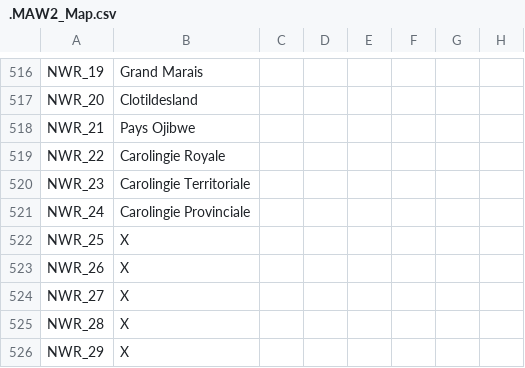
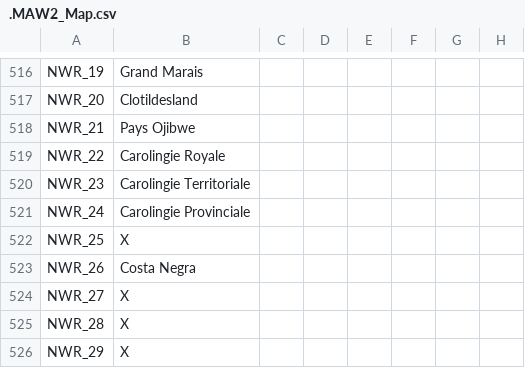
Before and after one commit to The-Question-Asker/MAW2, a CSV file: MAW2/localisation/.MAW2_Map.csv, drawn as a sheet; only a part is shown, gaps mark what is left out; the diff names each change by its address in the sheet, - before the commit and + after, or states it on an @@ line.

```diff
--- a/MAW2/localisation/.MAW2_Map.csv
+++ b/MAW2/localisation/.MAW2_Map.csv
-B523: X
+B523: Costa Negra
```
Also changed, not shown: MAW2/localisation/.MAW2_Countries.csv, MAW2/localisation/.MAW2_Misc.csv, 18 other files.
